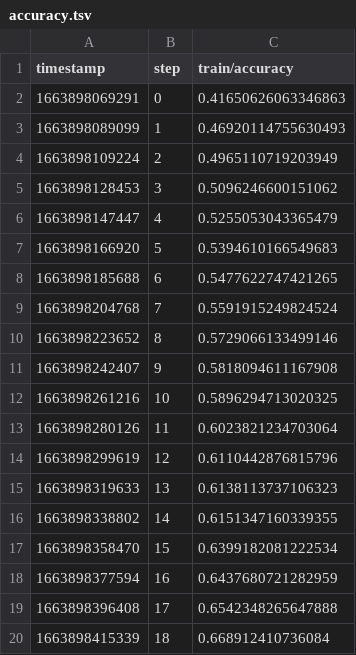
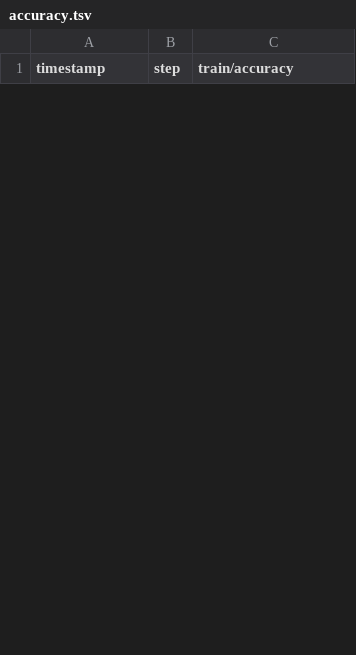
Before and after one commit to shcheklein/hackathon, a TSV file: dvclive/scalars/train/accuracy.tsv, drawn as a sheet; only a part is shown; the diff covers the shown part only.

```diff
--- a/dvclive/scalars/train/accuracy.tsv
+++ b/dvclive/scalars/train/accuracy.tsv
@@ -1,20 +1 @@
 timestamp	step	train/accuracy
-1663898069291	0	0.41650626063346863
-1663898089099	1	0.46920114755630493
-1663898109224	2	0.4965110719203949
-1663898128453	3	0.5096246600151062
-1663898147447	4	0.5255053043365479
-1663898166920	5	0.5394610166549683
-1663898185688	6	0.5477622747421265
-1663898204768	7	0.5591915249824524
-1663898223652	8	0.5729066133499146
-1663898242407	9	0.5818094611167908
-1663898261216	10	0.5896294713020325
-1663898280126	11	0.6023821234703064
-1663898299619	12	0.6110442876815796
-1663898319633	13	0.6138113737106323
-1663898338802	14	0.6151347160339355
-1663898358470	15	0.6399182081222534
-1663898377594	16	0.6437680721282959
-1663898396408	17	0.6542348265647888
-1663898415339	18	0.668912410736084
```
Also changed, not shown: 25 added rows and 6 removed rows elsewhere in this file, dvclive/scalars/eval/accuracy.tsv, dvclive/scalars/eval/loss.tsv, 9 other files.
